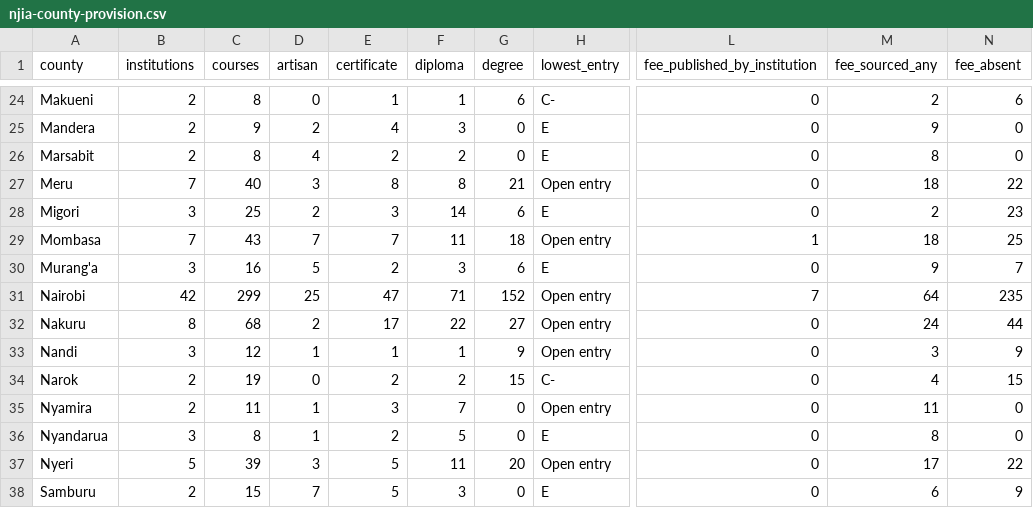
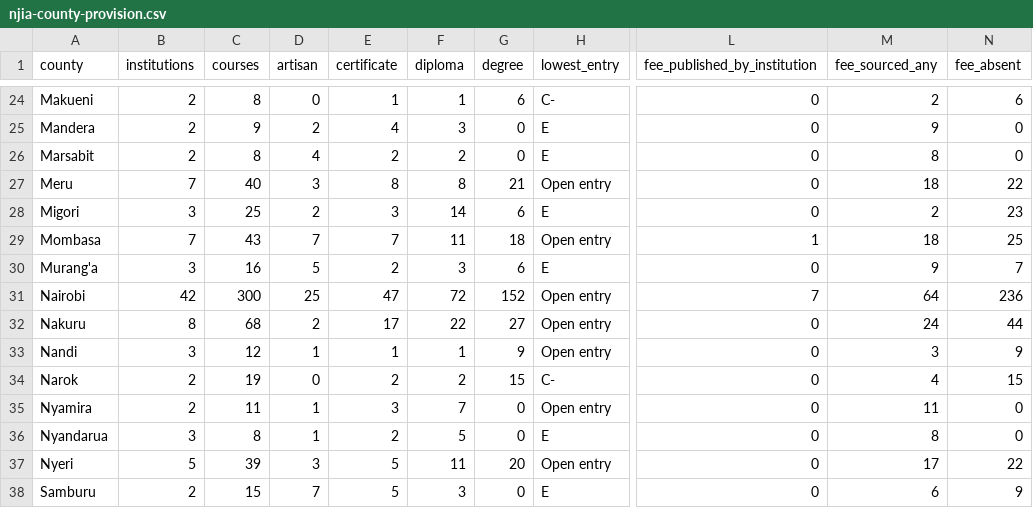
Before and after one commit to PapaDanico/Njia, a CSV file: analysis/njia-county-provision.csv, drawn as a sheet; only a part is shown, gaps mark what is left out; the diff names each change by its address in the sheet, - before the commit and + after, or states it on an @@ line.

```diff
--- a/analysis/njia-county-provision.csv
+++ b/analysis/njia-county-provision.csv
-C31 (courses): 299
+C31 (courses): 300
-F31 (diploma): 71
+F31 (diploma): 72
-N31 (fee_absent): 235
+N31 (fee_absent): 236
```
Also changed, not shown: 15 other files.
